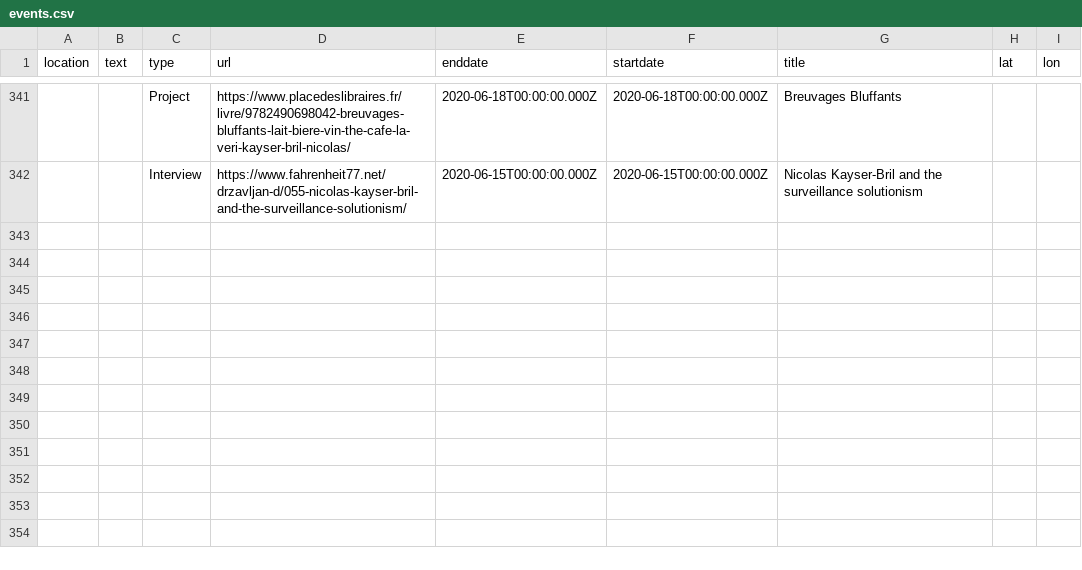
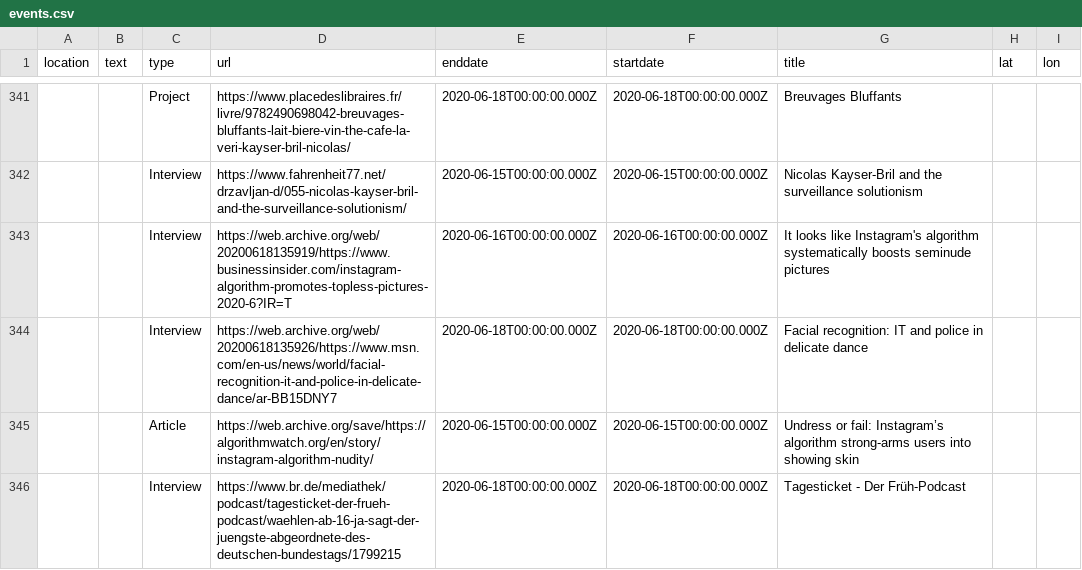
Before and after one commit to n-kb/n-kb.github.io, a CSV file: public/assets/events.csv, drawn as a sheet; only a part is shown, gaps mark what is left out; the diff names each change by its address in the sheet, - before the commit and + after, or states it on an @@ line.

Commit message:
added events

```diff
--- a/public/assets/events.csv
+++ b/public/assets/events.csv
+row 343:  |  | Interview | https://web.archive.org/web/20200618135919/https://www.businessinsider.com/instagram-algorithm-promotes-topless-pictures-2020-6?IR=T | 2020-06-16T00:00:00.000Z | 2020-06-16T00:00:00.000Z | It looks like Instagram's algorithm systematically boosts seminude pictures
+row 344:  |  | Interview | https://web.archive.org/web/20200618135926/https://www.msn.com/en-us/news/world/facial-recognition-it-and-police-in-delicate-dance/ar-BB15DNY7 | 2020-06-18T00:00:00.000Z | 2020-06-18T00:00:00.000Z | Facial recognition: IT and police in delicate dance
+row 345:  |  | Article | https://web.archive.org/save/https://algorithmwatch.org/en/story/instagram-algorithm-nudity/ | 2020-06-15T00:00:00.000Z | 2020-06-15T00:00:00.000Z | Undress or fail: Instagram’s algorithm strong-arms users into showing skin
+row 346:  |  | Interview | https://www.br.de/mediathek/podcast/tagesticket-der-frueh-podcast/waehlen-ab-16-ja-sagt-der-juengste-abgeordnete-des-deutschen-bundestags/1799215 | 2020-06-18T00:00:00.000Z | 2020-06-18T00:00:00.000Z | Tagesticket - Der Früh-Podcast
```
